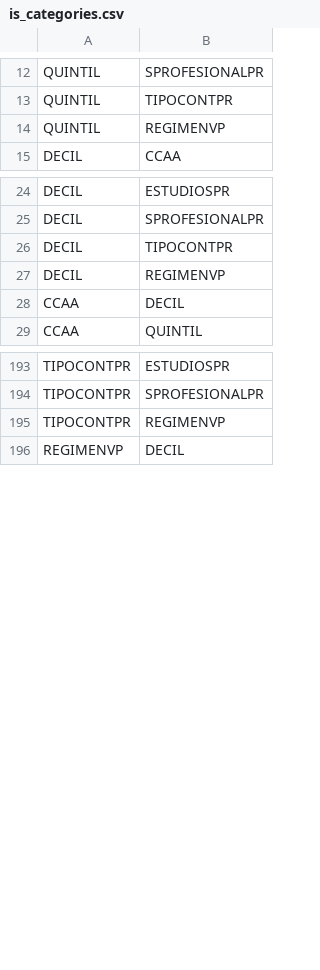
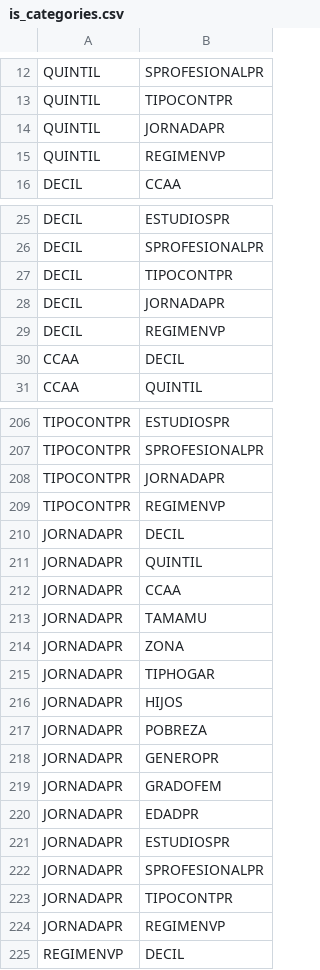
Before and after one commit to bc3LC/medusa, a CSV file: inst/extdata/is_categories.csv, drawn as a sheet; only a part is shown, gaps mark what is left out; the diff covers the shown part only; the diff names each change by its address in the sheet, - before the commit and + after, or states it on an @@ line.

Commit message:
update categories & is_categories

```diff
--- a/inst/extdata/is_categories.csv
+++ b/inst/extdata/is_categories.csv
+row 14: QUINTIL | JORNADAPR
+row 28: DECIL | JORNADAPR
+row 208: TIPOCONTPR | JORNADAPR
+row 210: JORNADAPR | DECIL
+row 211: JORNADAPR | QUINTIL
+row 212: JORNADAPR | CCAA
+row 213: JORNADAPR | TAMAMU
+row 214: JORNADAPR | ZONA
+row 215: JORNADAPR | TIPHOGAR
+row 216: JORNADAPR | HIJOS
+row 217: JORNADAPR | POBREZA
+row 218: JORNADAPR | GENEROPR
+row 219: JORNADAPR | GRADOFEM
+row 220: JORNADAPR | EDADPR
+row 221: JORNADAPR | ESTUDIOSPR
+row 222: JORNADAPR | SPROFESIONALPR
+row 223: JORNADAPR | TIPOCONTPR
+row 224: JORNADAPR | REGIMENVP
```
Also changed, not shown: 12 added rows elsewhere in this file, 2 other files.
